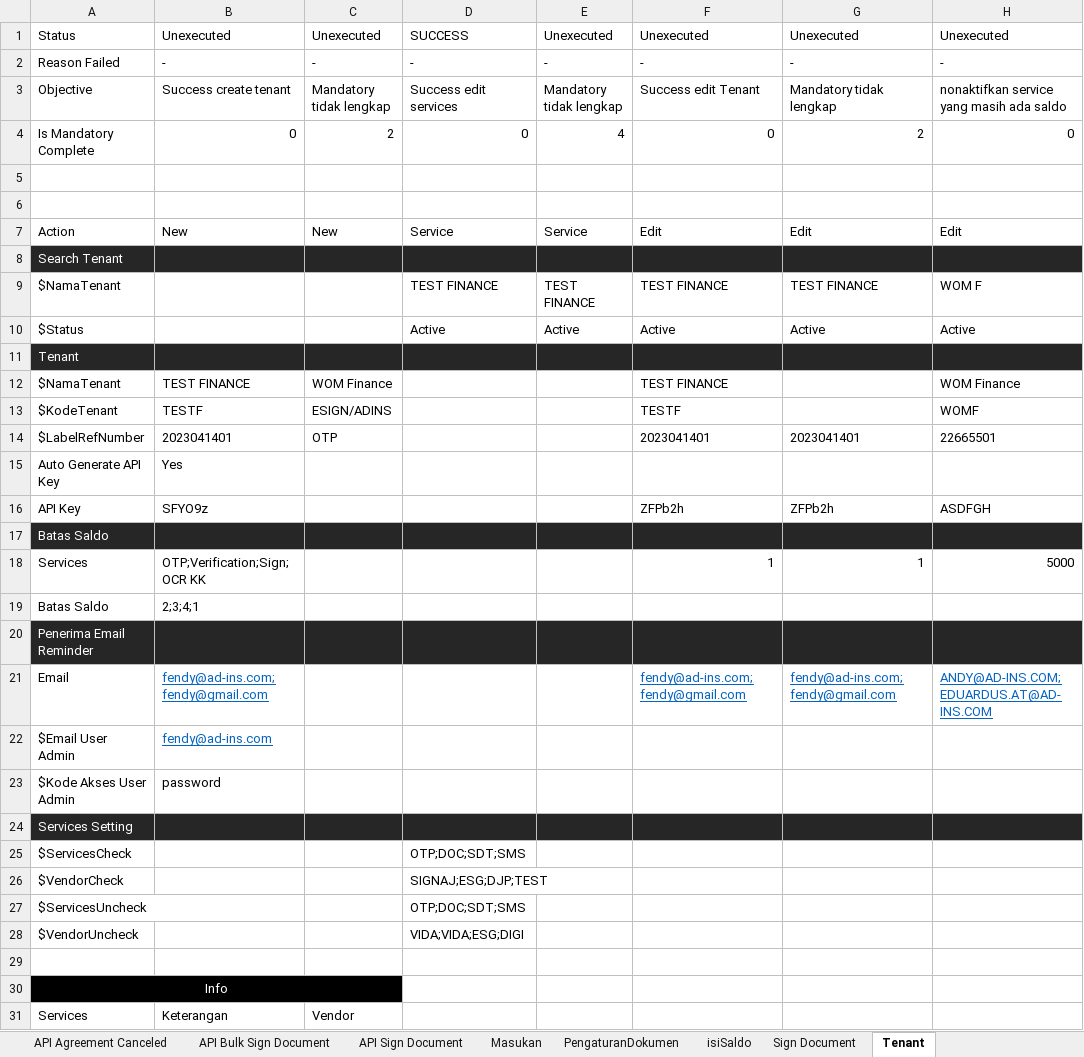
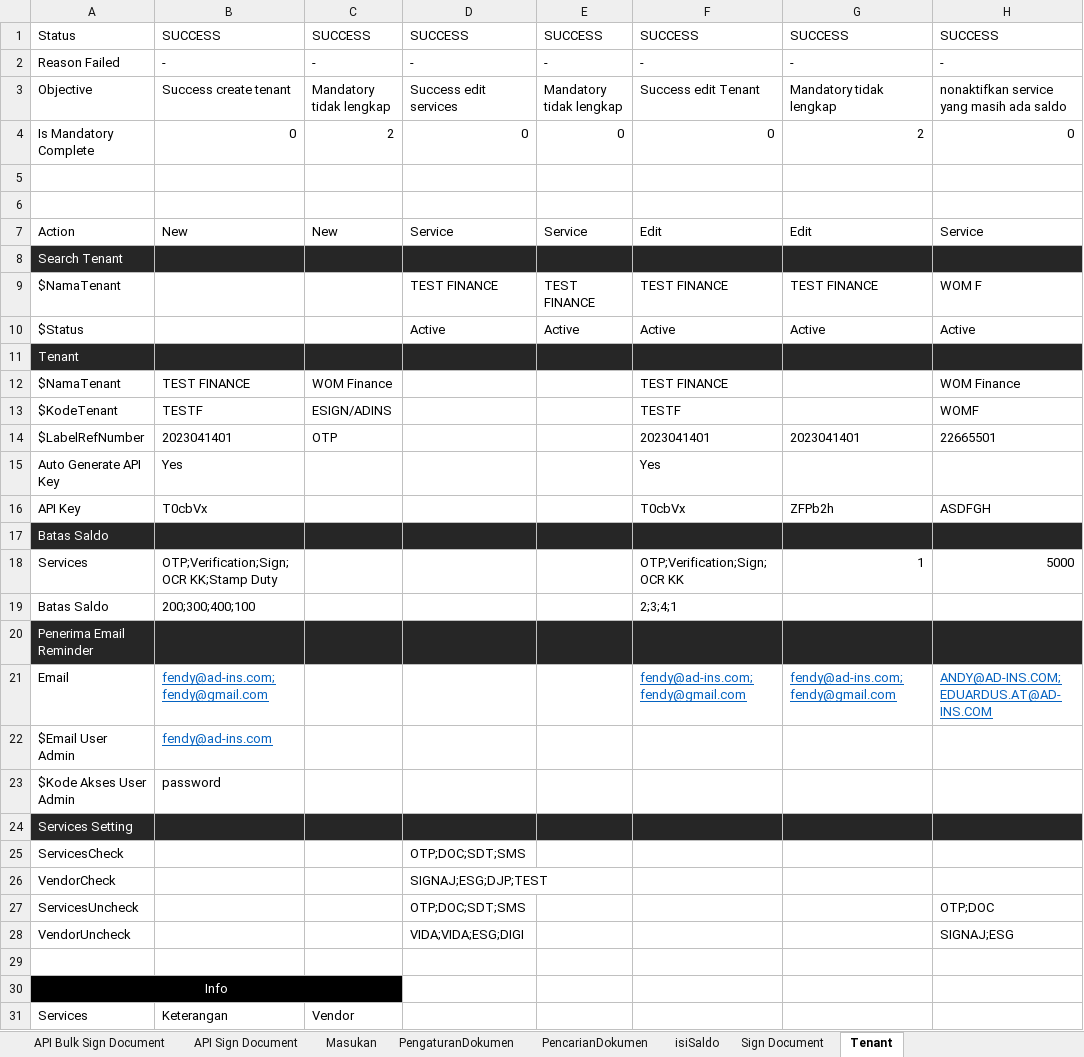
Before and after one commit to qcadins/ATeSign, an Excel workbook: Excel/2. Esign.xlsx, sheet Tenant, drawn as a sheet; only a part is shown; values as stored, in another font and other column widths than the file's, no borders; removed rows and columns are numbered as before the commit, all else as after; the diff names each change by its address in the sheet, - before the commit and + after, or states it on an @@ line.

```diff
--- a/Excel/2. Esign.xlsx (sheet Tenant)
+++ b/Excel/2. Esign.xlsx (sheet Tenant)
+sheet tab: PencarianDokumen
-row 1: Status | Unexecuted | Unexecuted | SUCCESS | Unexecuted | Unexecuted | Unexecuted | Unexecuted
+row 1: Status | SUCCESS | SUCCESS | SUCCESS | SUCCESS | SUCCESS | SUCCESS | SUCCESS
-E4: 4
+E4: 0
-H7: Edit
+H7: Service
-F15: (empty)
+F15: Yes
-B16: SFYO9z
+B16: T0cbVx
-F16: ZFPb2h
+F16: T0cbVx
-B18: OTP;Verification;Sign;OCR KK
+B18: OTP;Verification;Sign;OCR KK;Stamp Duty
-F18: 1
+F18: OTP;Verification;Sign;OCR KK
-B19: 2;3;4;1
+B19: 200;300;400;100
-F19: (empty)
+F19: 2;3;4;1
-A25: $ServicesCheck
+A25: ServicesCheck
-A26: $VendorCheck
+A26: VendorCheck
-A27: $ServicesUncheck
+A27: ServicesUncheck
-H27: (empty)
+H27: OTP;DOC
-A28: $VendorUncheck
+A28: VendorUncheck
-H28: (empty)
+H28: SIGNAJ;ESG
```
Also changed, not shown: sheet isiSaldo, formulas that keep their value.
